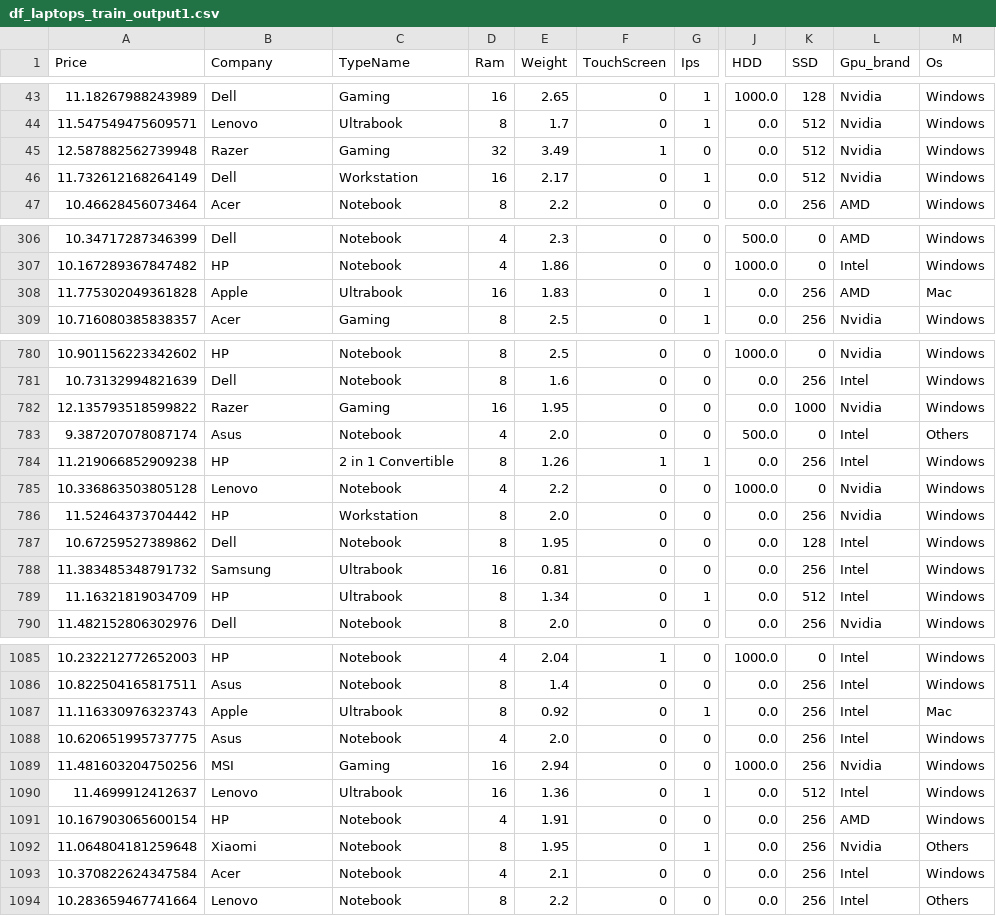
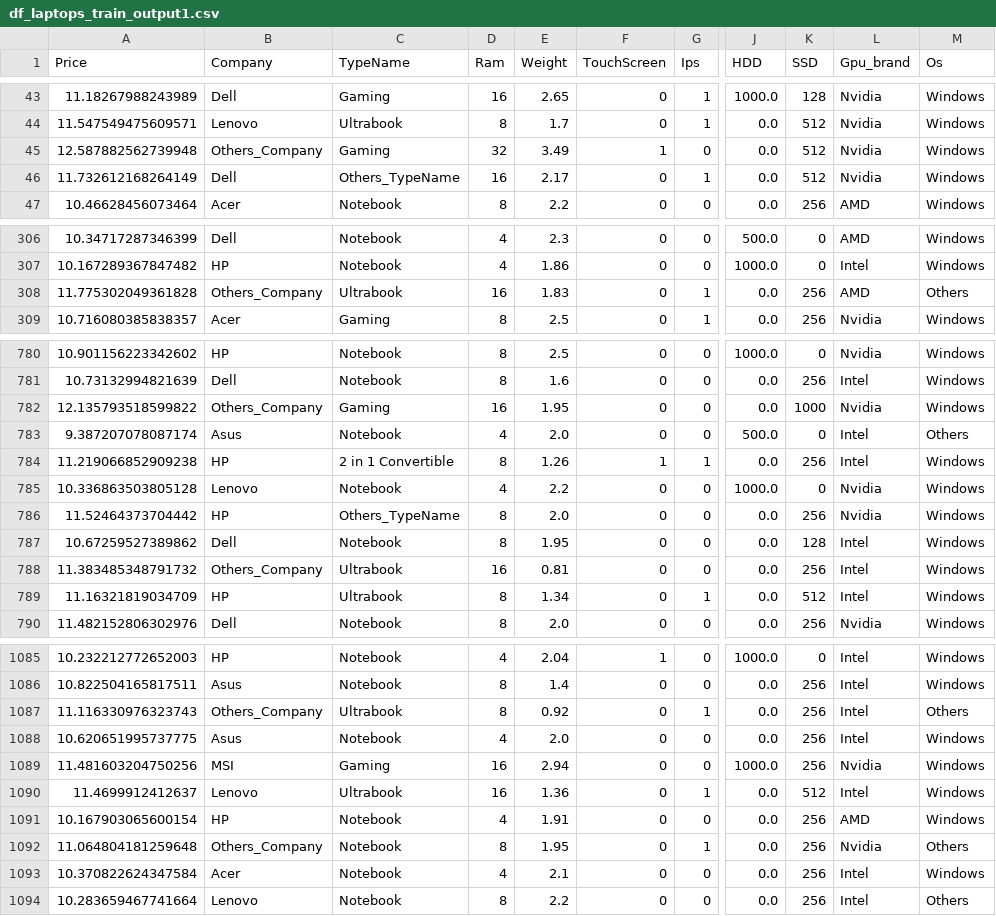
Before and after one commit to ddummann/BI-202302-1, a CSV file: Lab2/data/df_laptops_train_output1.csv, drawn as a sheet; only a part is shown, gaps mark what is left out; the diff covers the shown part only; the diff names each change by its address in the sheet, - before the commit and + after, or states it on an @@ line.

```diff
--- a/Lab2/data/df_laptops_train_output1.csv
+++ b/Lab2/data/df_laptops_train_output1.csv
-B45 (Company): Razer
+B45 (Company): Others_Company
-C46 (TypeName): Workstation
+C46 (TypeName): Others_TypeName
-B308 (Company): Apple
+B308 (Company): Others_Company
-M308 (Os): Mac
+M308 (Os): Others
-B782 (Company): Razer
+B782 (Company): Others_Company
-C786 (TypeName): Workstation
+C786 (TypeName): Others_TypeName
-B788 (Company): Samsung
+B788 (Company): Others_Company
-B1087 (Company): Apple
+B1087 (Company): Others_Company
-M1087 (Os): Mac
+M1087 (Os): Others
-B1092 (Company): Xiaomi
+B1092 (Company): Others_Company
```
Also changed, not shown: 101 edited cells elsewhere in this file, Lab2/data/entradas_a_eliminar.csv.
